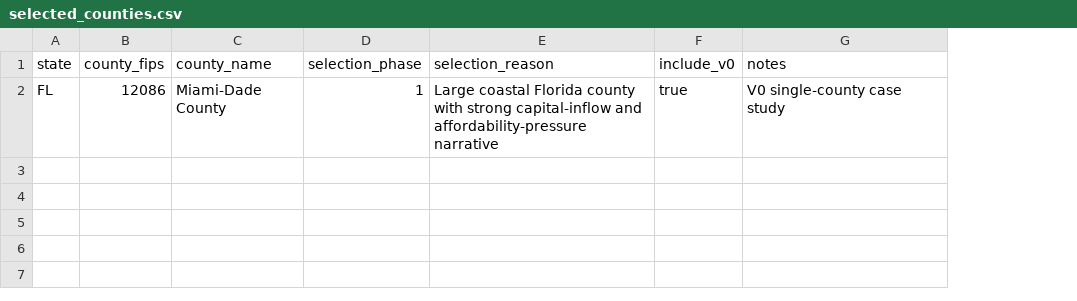
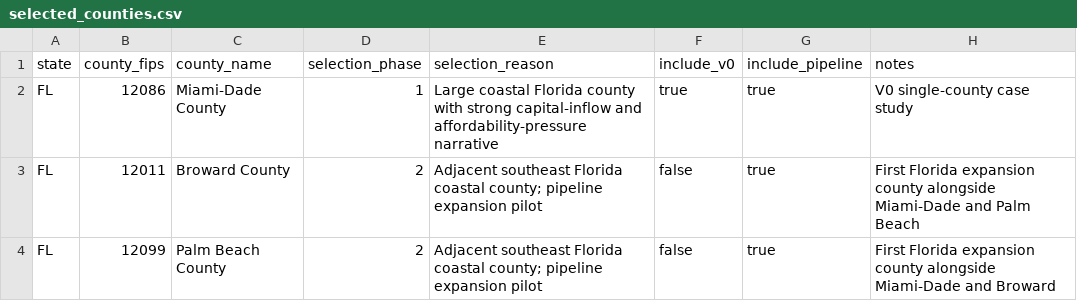
Before and after one commit to TransientWarper/coastal-affordability-pressure, a CSV file: data/manual/selected_counties.csv, drawn as a sheet; the diff names each change by its address in the sheet, - before the commit and + after, or states it on an @@ line.

```diff
--- a/data/manual/selected_counties.csv
+++ b/data/manual/selected_counties.csv
+column G (include_pipeline), row 2: true
+row 3: FL | 12011 | Broward County | 2 | Adjacent southeast Florida coastal county; pipeline expansion pilot | false | true | First Florida expansion county alongside Miami-Dade and Palm Beach
+row 4: FL | 12099 | Palm Beach County | 2 | Adjacent southeast Florida coastal county; pipeline expansion pilot | false | true | First Florida expansion county alongside Miami-Dade and Broward
```
Also changed, not shown: 3 other files.
